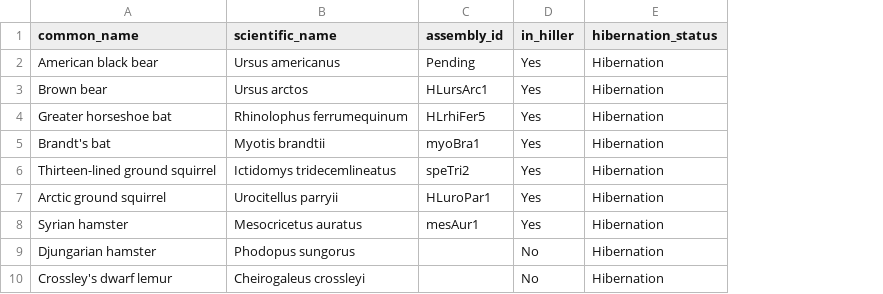
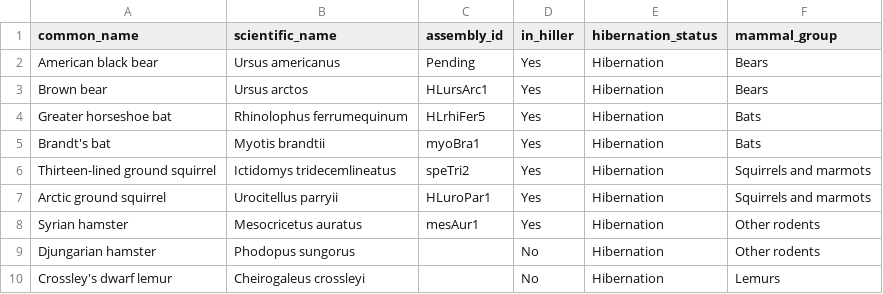
Before and after one commit to patharesaanvi/kelley-hibernation-rer, a TSV file: config/species_metadata.tsv, drawn as a sheet; only a part is shown; the diff names each change by its address in the sheet, - before the commit and + after, or states it on an @@ line.

Commit message:
Add mammal group column to species metadata

```diff
--- a/config/species_metadata.tsv
+++ b/config/species_metadata.tsv
+column F (mammal_group), rows 2-10: Bears | Bears | Bats | Bats | Squirrels and marmots | Squirrels and marmots | Other rodents | Other rodents | Lemurs
```
